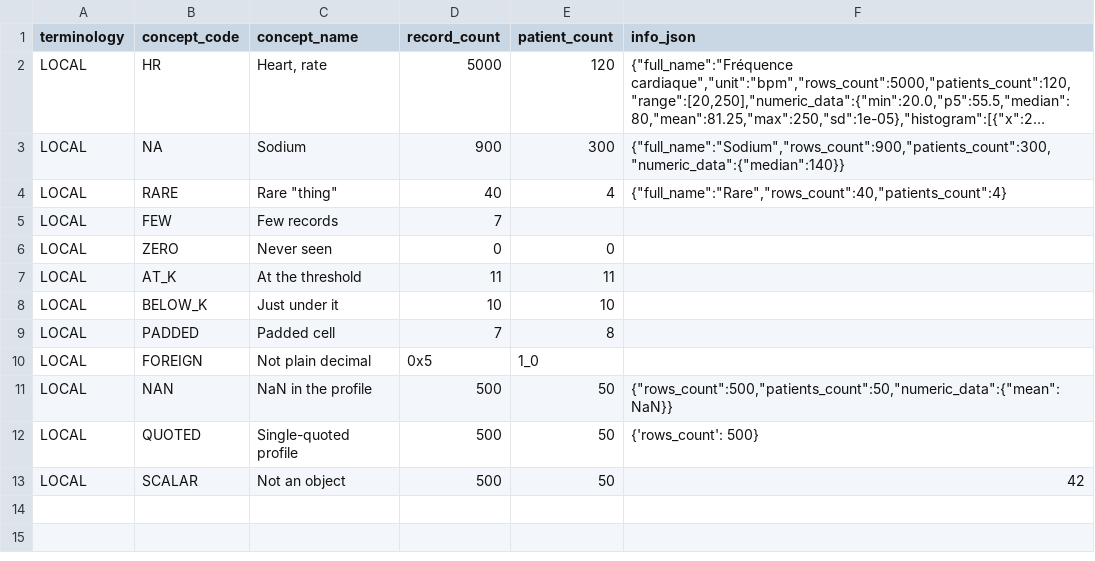
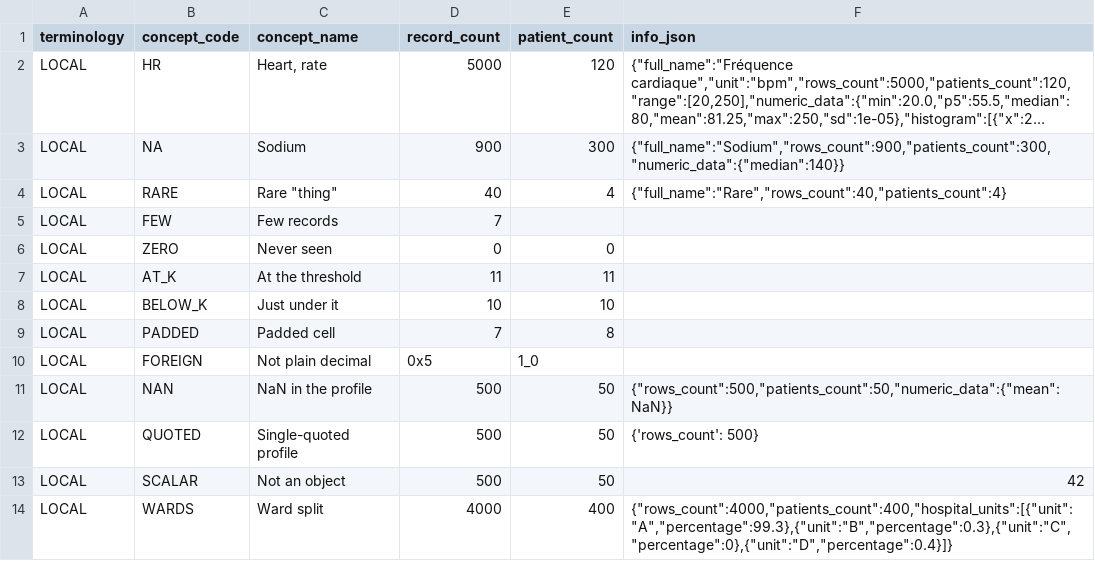
Before and after one commit to BorisDelange/Linkr, a CSV file: apps/web/src/lib/concept-mapping/__fixtures__/export-masking/input-cp1252.csv, drawn as a sheet; long unchanged cells end in ….

Commit message:
Security: a category, ward or year known only by its rounded percentage counts as small at the lowest count the rounding allows, 0.0% included (0.3% of 4000 may be 10 records) (security plan B3)

```diff
--- a/apps/web/src/lib/concept-mapping/__fixtures__/export-masking/input-cp1252.csv
+++ b/apps/web/src/lib/concept-mapping/__fixtures__/export-masking/input-cp1252.csv
@@ -13 +13,2 @@ LOCAL,QUOTED,Single-quoted profile,500,50,{'rows_count': 500}
 LOCAL,SCALAR,Not an object,500,50,42
+LOCAL,WARDS,Ward split,4000,400,"{""rows_count"":4000,""patients_count"":400,""hospital_units"":[{""unit"":""A"",""percentage"":99.3},{""unit"":""B"",""percentage"":0.3},{""unit"":""C"",""percentage"":0},{""unit"":""D"",""percentage"":0.4}]}"
```
Also changed, not shown: apps/web/src/lib/concept-mapping/__fixtures__/export-masking/expected.csv, apps/web/src/lib/concept-mapping/__fixtures__/export-masking/input.csv, 2 other files.
